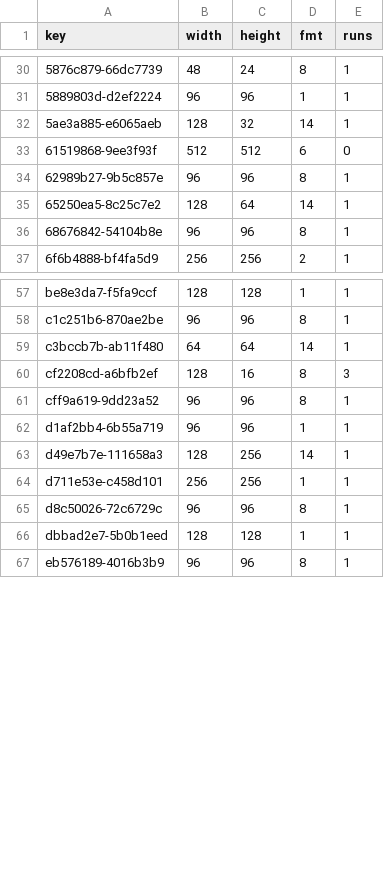
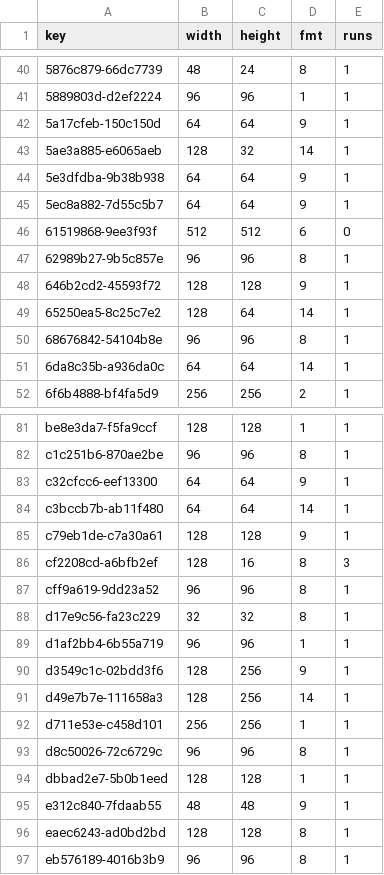
Before and after one commit to lamb2k/re4dc, a TSV file: port/dreamcast/tools/d367/vram/resident/r202.tsv, drawn as a sheet; only a part is shown, gaps mark what is left out; the diff covers the shown part only.

```diff
--- a/port/dreamcast/tools/d367/vram/resident/r202.tsv
+++ b/port/dreamcast/tools/d367/vram/resident/r202.tsv
@@ -31,7 +41,12 @@ key	width	height	fmt	runs
 5889803d-d2ef2224	96	96	1	1
+5a17cfeb-150c150d	64	64	9	1
 5ae3a885-e6065aeb	128	32	14	1
+5e3dfdba-9b38b938	64	64	9	1
+5ec8a882-7d55c5b7	64	64	9	1
 61519868-9ee3f93f	512	512	6	0
 62989b27-9b5c857e	96	96	8	1
+646b2cd2-45593f72	128	128	9	1
 65250ea5-8c25c7e2	128	64	14	1
 68676842-54104b8e	96	96	8	1
+6da8c35b-a936da0c	64	64	14	1
 6f6b4888-bf4fa5d9	256	256	2	1
@@ -58,6 +82,10 @@ be8e3da7-f5fa9ccf	128	128	1	1
 c1c251b6-870ae2be	96	96	8	1
+c32cfcc6-eef13300	64	64	9	1
 c3bccb7b-ab11f480	64	64	14	1
+c79eb1de-c7a30a61	128	128	9	1
 cf2208cd-a6bfb2ef	128	16	8	3
 cff9a619-9dd23a52	96	96	8	1
+d17e9c56-fa23c229	32	32	8	1
 d1af2bb4-6b55a719	96	96	1	1
+d3549c1c-02bdd3f6	128	256	9	1
 d49e7b7e-111658a3	128	256	14	1
@@ -66,2 +94,4 @@ d8c50026-72c6729c	96	96	8	1
 dbbad2e7-5b0b1eed	128	128	1	1
+e312c840-7fdaab55	48	48	9	1
+eaec6243-ad0bd2bd	128	128	8	1
 eb576189-4016b3b9	96	96	8	1
```
Also changed, not shown: 20 added rows elsewhere in this file, 4 other files.
